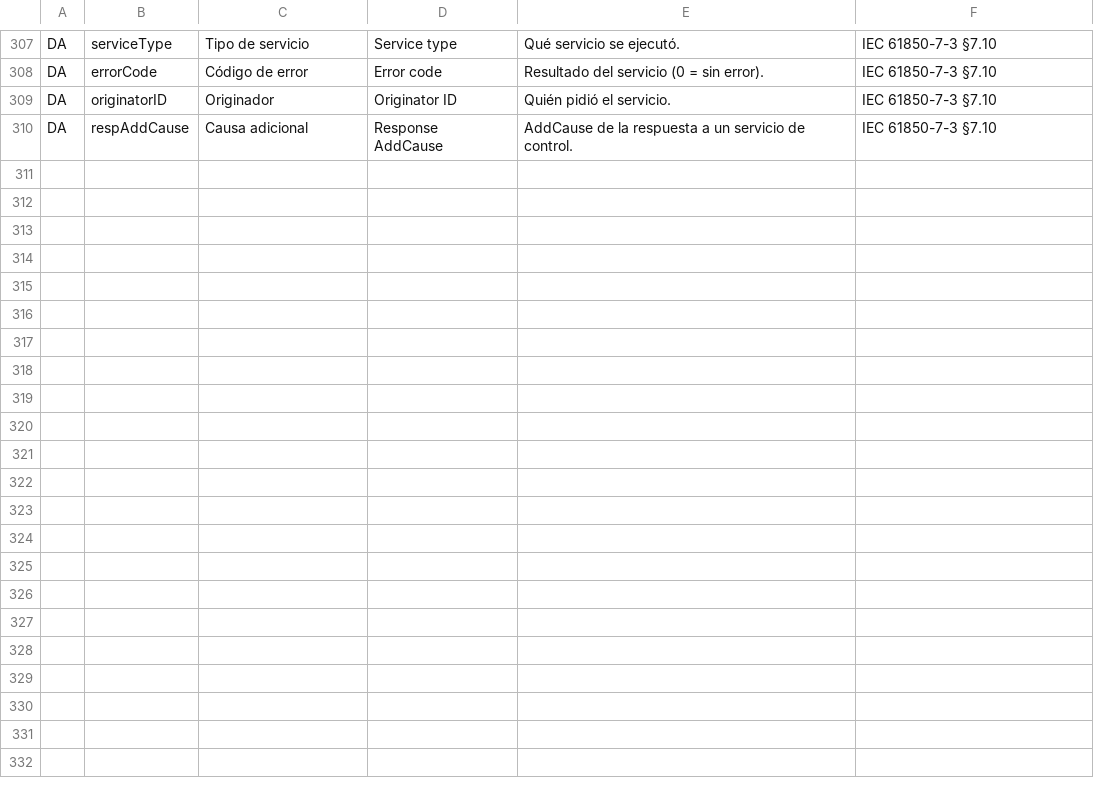
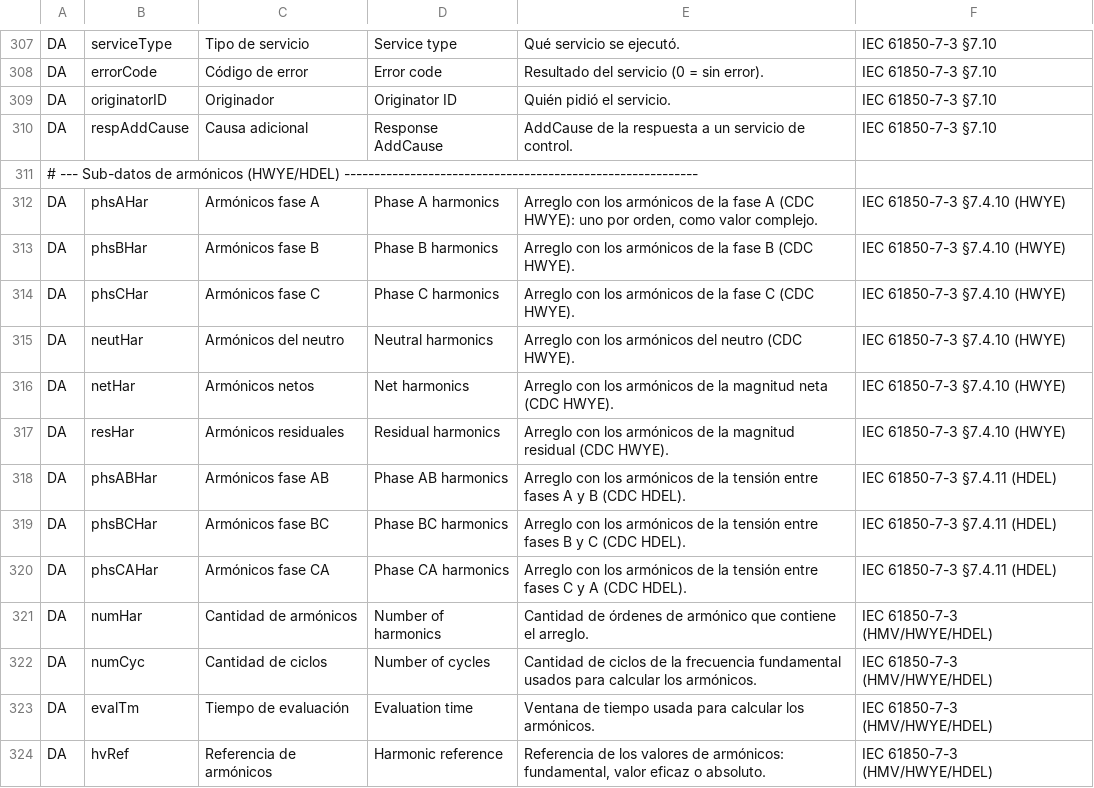
Before and after one commit to MancoQpa/IEDnavigatorPRO, a TSV file: src/main/resources/diccionario/norma.tsv, drawn as a sheet; only a part is shown, gaps mark what is left out; the diff names each change by its address in the sheet, - before the commit and + after, or states it on an @@ line.

```diff
--- a/src/main/resources/diccionario/norma.tsv
+++ b/src/main/resources/diccionario/norma.tsv
+row 311: # --- Sub-datos de armónicos (HWYE/HDEL) -----------------------------------------------------------
+row 312: DA | phsAHar | Armónicos fase A | Phase A harmonics | Arreglo con los armónicos de la fase A (CDC HWYE): uno por orden, como valor complejo. | IEC 61850-7-3 §7.4.10 (HWYE)
+row 313: DA | phsBHar | Armónicos fase B | Phase B harmonics | Arreglo con los armónicos de la fase B (CDC HWYE). | IEC 61850-7-3 §7.4.10 (HWYE)
+row 314: DA | phsCHar | Armónicos fase C | Phase C harmonics | Arreglo con los armónicos de la fase C (CDC HWYE). | IEC 61850-7-3 §7.4.10 (HWYE)
+row 315: DA | neutHar | Armónicos del neutro | Neutral harmonics | Arreglo con los armónicos del neutro (CDC HWYE). | IEC 61850-7-3 §7.4.10 (HWYE)
+row 316: DA | netHar | Armónicos netos | Net harmonics | Arreglo con los armónicos de la magnitud neta (CDC HWYE). | IEC 61850-7-3 §7.4.10 (HWYE)
+row 317: DA | resHar | Armónicos residuales | Residual harmonics | Arreglo con los armónicos de la magnitud residual (CDC HWYE). | IEC 61850-7-3 §7.4.10 (HWYE)
+row 318: DA | phsABHar | Armónicos fase AB | Phase AB harmonics | Arreglo con los armónicos de la tensión entre fases A y B (CDC HDEL). | IEC 61850-7-3 §7.4.11 (HDEL)
+row 319: DA | phsBCHar | Armónicos fase BC | Phase BC harmonics | Arreglo con los armónicos de la tensión entre fases B y C (CDC HDEL). | IEC 61850-7-3 §7.4.11 (HDEL)
+row 320: DA | phsCAHar | Armónicos fase CA | Phase CA harmonics | Arreglo con los armónicos de la tensión entre fases C y A (CDC HDEL). | IEC 61850-7-3 §7.4.11 (HDEL)
+row 321: DA | numHar | Cantidad de armónicos | Number of harmonics | Cantidad de órdenes de armónico que contiene el arreglo. | IEC 61850-7-3 (HMV/HWYE/HDEL)
+row 322: DA | numCyc | Cantidad de ciclos | Number of cycles | Cantidad de ciclos de la frecuencia fundamental usados para calcular los armónicos. | IEC 61850-7-3 (HMV/HWYE/HDEL)
+row 323: DA | evalTm | Tiempo de evaluación | Evaluation time | Ventana de tiempo usada para calcular los armónicos. | IEC 61850-7-3 (HMV/HWYE/HDEL)
+row 324: DA | hvRef | Referencia de armónicos | Harmonic reference | Referencia de los valores de armónicos: fundamental, valor eficaz o absoluto. | IEC 61850-7-3 (HMV/HWYE/HDEL)
```
Also changed, not shown: 2 other files.
